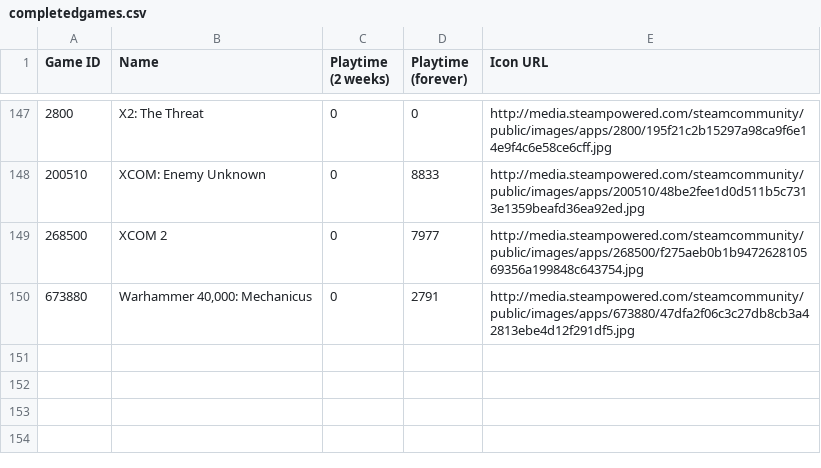
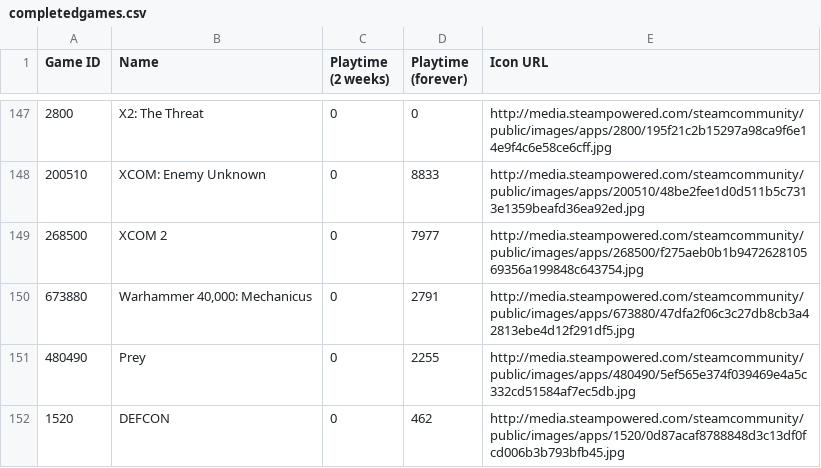
Before and after one commit to Dr-Passmore/steam-backlog-project, a CSV file: completedgames.csv, drawn as a sheet; only a part is shown, gaps mark what is left out; the diff names each change by its address in the sheet, - before the commit and + after, or states it on an @@ line.

```diff
--- a/completedgames.csv
+++ b/completedgames.csv
+row 151: 480490 | Prey | 0 | 2255 | http://media.steampowered.com/steamcommunity/public/images/apps/480490/5ef565e374f039469e4a5c332cd51584af7ec5db.jpg
+row 152: 1520 | DEFCON | 0 | 462 | http://media.steampowered.com/steamcommunity/public/images/apps/1520/0d87acaf8788848d3c13df0fcd006b3b793bfb45.jpg
```
Also changed, not shown: 1 other file.
